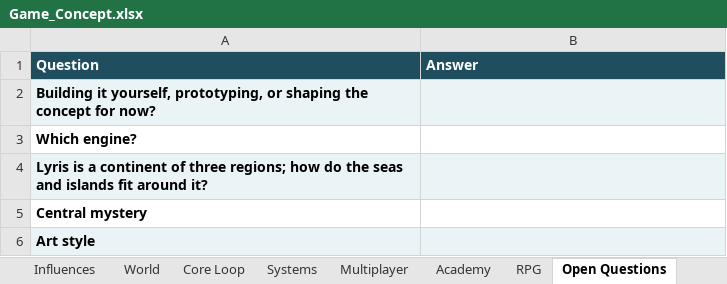
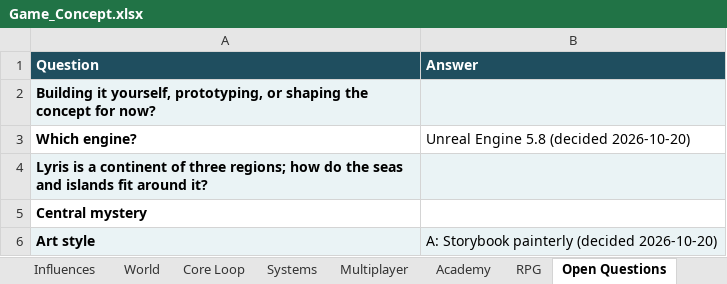
Before and after one commit to Penzuin/Lyris, an Excel workbook: design/Game_Concept.xlsx, sheet Open Questions, drawn as a sheet; values as stored, in another font and other column widths than the file's, no borders; the diff names each change by its address in the sheet, - before the commit and + after, or states it on an @@ line.

```diff
--- a/design/Game_Concept.xlsx (sheet Open Questions)
+++ b/design/Game_Concept.xlsx (sheet Open Questions)
-B3 (Answer): (empty)
+B3 (Answer): Unreal Engine 5.8 (decided 2026-10-20)
-B6 (Answer): (empty)
+B6 (Answer): A: Storybook painterly (decided 2026-10-20)
```
